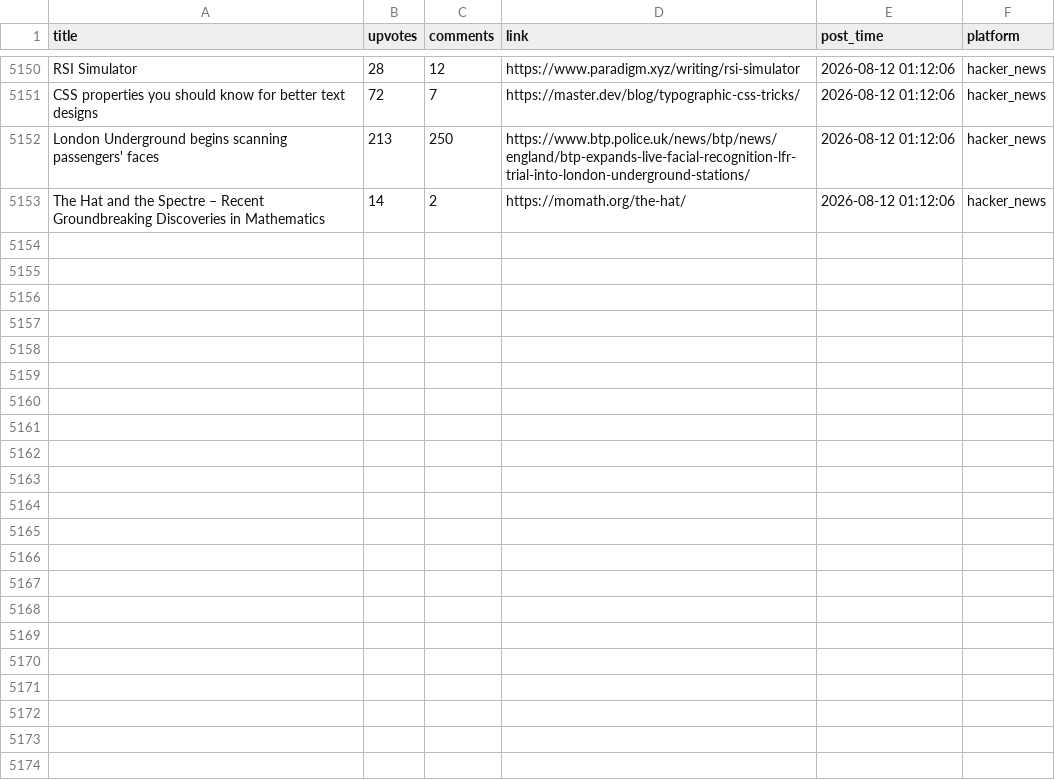
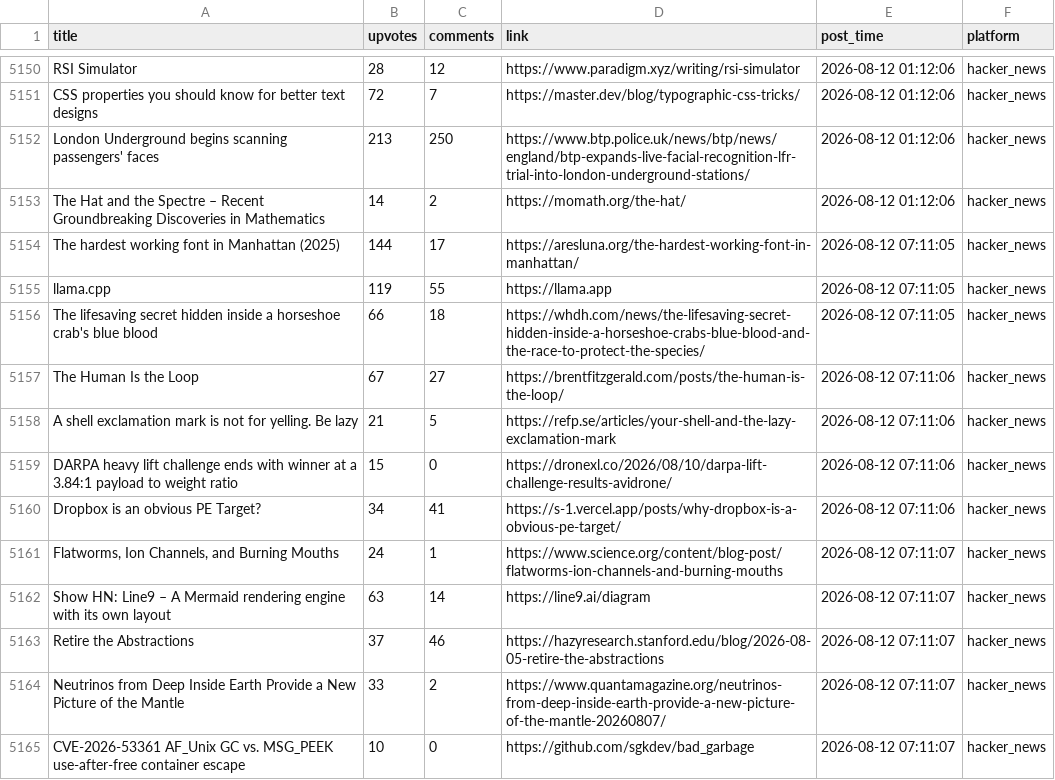
Before and after one commit to Mohammad-Khalil0/Tech-Community-Insights, a CSV file: clean_data/hn_cleaned.csv, drawn as a sheet; only a part is shown, gaps mark what is left out; the diff names each change by its address in the sheet, - before the commit and + after, or states it on an @@ line.

```diff
--- a/clean_data/hn_cleaned.csv
+++ b/clean_data/hn_cleaned.csv
+row 5154: The hardest working font in Manhattan (2025) | 144 | 17 | https://aresluna.org/the-hardest-working-font-in-manhattan/ | 2026-08-12 07:11:05 | hacker_news
+row 5155: llama.cpp | 119 | 55 | https://llama.app | 2026-08-12 07:11:05 | hacker_news
+row 5156: The lifesaving secret hidden inside a horseshoe crab's blue blood | 66 | 18 | https://whdh.com/news/the-lifesaving-secret-hidden-inside-a-horseshoe-crabs-blue-blood-and-the-race-to-protect-the-species/ | 2026-08-12 07:11:05 | hacker_news
+row 5157: The Human Is the Loop | 67 | 27 | https://brentfitzgerald.com/posts/the-human-is-the-loop/ | 2026-08-12 07:11:06 | hacker_news
+row 5158: A shell exclamation mark is not for yelling. Be lazy | 21 | 5 | https://refp.se/articles/your-shell-and-the-lazy-exclamation-mark | 2026-08-12 07:11:06 | hacker_news
+row 5159: DARPA heavy lift challenge ends with winner at a 3.84:1 payload to weight ratio | 15 | 0 | https://dronexl.co/2026/08/10/darpa-lift-challenge-results-avidrone/ | 2026-08-12 07:11:06 | hacker_news
+row 5160: Dropbox is an obvious PE Target? | 34 | 41 | https://s-1.vercel.app/posts/why-dropbox-is-a-obvious-pe-target/ | 2026-08-12 07:11:06 | hacker_news
+row 5161: Flatworms, Ion Channels, and Burning Mouths | 24 | 1 | https://www.science.org/content/blog-post/flatworms-ion-channels-and-burning-mouths | 2026-08-12 07:11:07 | hacker_news
+row 5162: Show HN: Line9 – A Mermaid rendering engine with its own layout | 63 | 14 | https://line9.ai/diagram | 2026-08-12 07:11:07 | hacker_news
+row 5163: Retire the Abstractions | 37 | 46 | https://hazyresearch.stanford.edu/blog/2026-08-05-retire-the-abstractions | 2026-08-12 07:11:07 | hacker_news
+row 5164: Neutrinos from Deep Inside Earth Provide a New Picture of the Mantle | 33 | 2 | https://www.quantamagazine.org/neutrinos-from-deep-inside-earth-provide-a-new-picture-of-the-mantle-20260807/ | 2026-08-12 07:11:07 | hacker_news
+row 5165: CVE-2026-53361 AF_Unix GC vs. MSG_PEEK use-after-free container escape | 10 | 0 | https://github.com/sgkdev/bad_garbage | 2026-08-12 07:11:07 | hacker_news
```
Also changed, not shown: clean_data/lobsters_clean.csv, 8 other files.
